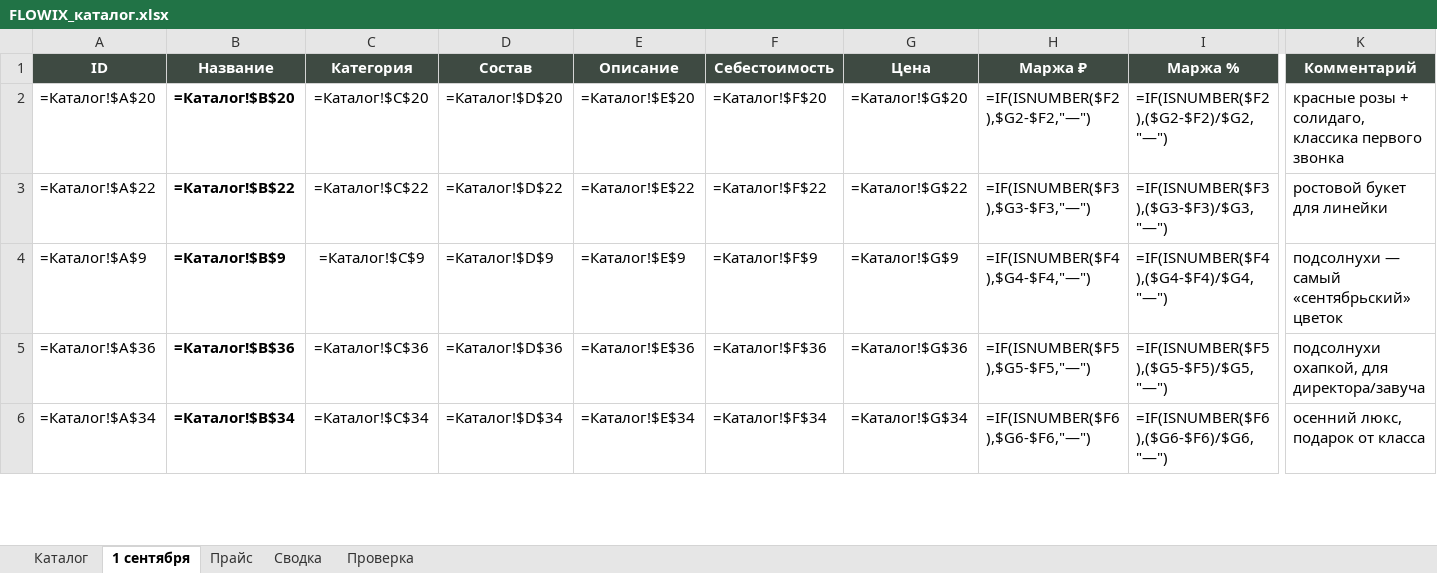
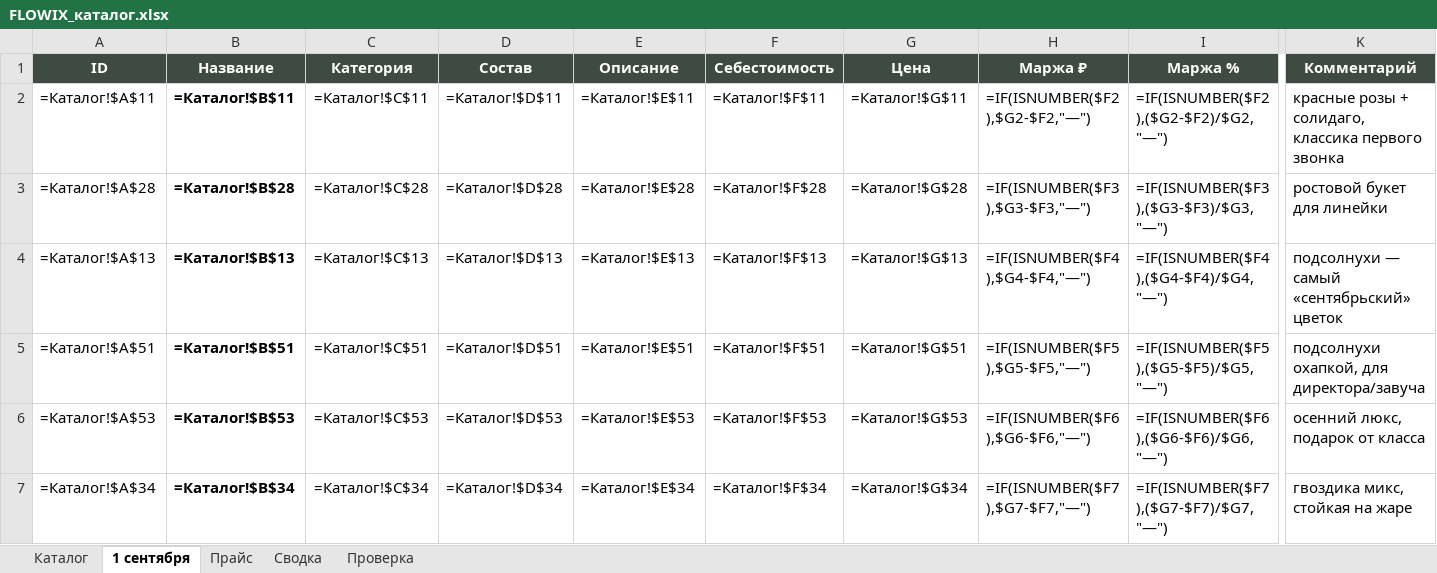
Before and after one commit to DzamalovMurad/CramflowWW, an Excel workbook: FLOWIX_каталог.xlsx, sheet 1 сентября, drawn as a sheet; only a part is shown, gaps mark what is left out; values as stored, in another font and other column widths than the file's, no borders; formulas without a stored value are shown as written; addresses are those after the commit; rows hold the shown columns only; the diff covers the shown part only; the diff names each change by its address in the sheet, - before the commit and + after, or states it on an @@ line.

```diff
--- a/FLOWIX_каталог.xlsx (sheet 1 сентября)
+++ b/FLOWIX_каталог.xlsx (sheet 1 сентября)
-A2 (ID): =Каталог!$A$20
+A2 (ID): =Каталог!$A$11
-B2 (Название): =Каталог!$B$20
+B2 (Название): =Каталог!$B$11
-C2 (Категория): =Каталог!$C$20
+C2 (Категория): =Каталог!$C$11
-D2 (Состав): =Каталог!$D$20
+D2 (Состав): =Каталог!$D$11
-E2 (Описание): =Каталог!$E$20
+E2 (Описание): =Каталог!$E$11
-F2 (Себестоимость): =Каталог!$F$20
+F2 (Себестоимость): =Каталог!$F$11
-G2 (Цена): =Каталог!$G$20
+G2 (Цена): =Каталог!$G$11
-A3 (ID): =Каталог!$A$22
+A3 (ID): =Каталог!$A$28
-B3 (Название): =Каталог!$B$22
+B3 (Название): =Каталог!$B$28
-C3 (Категория): =Каталог!$C$22
+C3 (Категория): =Каталог!$C$28
-D3 (Состав): =Каталог!$D$22
+D3 (Состав): =Каталог!$D$28
-E3 (Описание): =Каталог!$E$22
+E3 (Описание): =Каталог!$E$28
-F3 (Себестоимость): =Каталог!$F$22
+F3 (Себестоимость): =Каталог!$F$28
-G3 (Цена): =Каталог!$G$22
+G3 (Цена): =Каталог!$G$28
-A4 (ID): =Каталог!$A$9
+A4 (ID): =Каталог!$A$13
-B4 (Название): =Каталог!$B$9
+B4 (Название): =Каталог!$B$13
-C4 (Категория): =Каталог!$C$9
+C4 (Категория): =Каталог!$C$13
-D4 (Состав): =Каталог!$D$9
+D4 (Состав): =Каталог!$D$13
-E4 (Описание): =Каталог!$E$9
+E4 (Описание): =Каталог!$E$13
-F4 (Себестоимость): =Каталог!$F$9
+F4 (Себестоимость): =Каталог!$F$13
-G4 (Цена): =Каталог!$G$9
+G4 (Цена): =Каталог!$G$13
-A5 (ID): =Каталог!$A$36
+A5 (ID): =Каталог!$A$51
-B5 (Название): =Каталог!$B$36
+B5 (Название): =Каталог!$B$51
-C5 (Категория): =Каталог!$C$36
+C5 (Категория): =Каталог!$C$51
-D5 (Состав): =Каталог!$D$36
+D5 (Состав): =Каталог!$D$51
-E5 (Описание): =Каталог!$E$36
+E5 (Описание): =Каталог!$E$51
-F5 (Себестоимость): =Каталог!$F$36
+F5 (Себестоимость): =Каталог!$F$51
-G5 (Цена): =Каталог!$G$36
+G5 (Цена): =Каталог!$G$51
+row 6: =Каталог!$A$53 | =Каталог!$B$53 | =Каталог!$C$53 | =Каталог!$D$53 | =Каталог!$E$53 | =Каталог!$F$53 | =Каталог!$G$53 | =IF(ISNUMBER($F6),$G6-$F6,"—") | =IF(ISNUMBER($F6),($G6-$F6)/$G6,"—") | осенний люкс, подарок от класса
-H7 (Маржа ₽): =IF(ISNUMBER($F6),$G6-$F6,"—")
+H7 (Маржа ₽): =IF(ISNUMBER($F7),$G7-$F7,"—")
-I7 (Маржа %): =IF(ISNUMBER($F6),($G6-$F6)/$G6,"—")
+I7 (Маржа %): =IF(ISNUMBER($F7),($G7-$F7)/$G7,"—")
-K7 (Комментарий): осенний люкс, подарок от класса
+K7 (Комментарий): гвоздика микс, стойкая на жаре
```
Also changed, not shown: 1 removed row and 77 edited cells elsewhere in this sheet, sheet Каталог, sheet Проверка, sheet Сводка, 1 other file.
